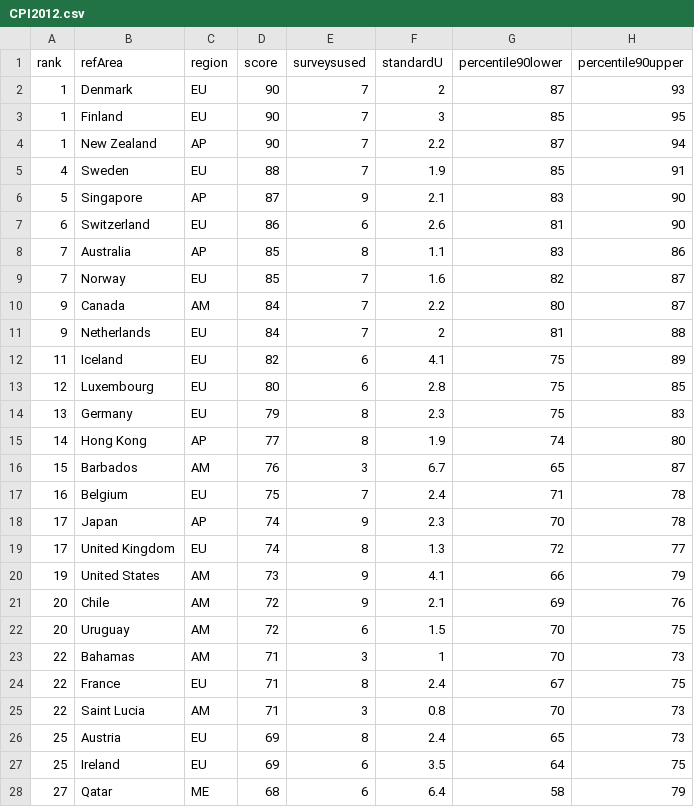
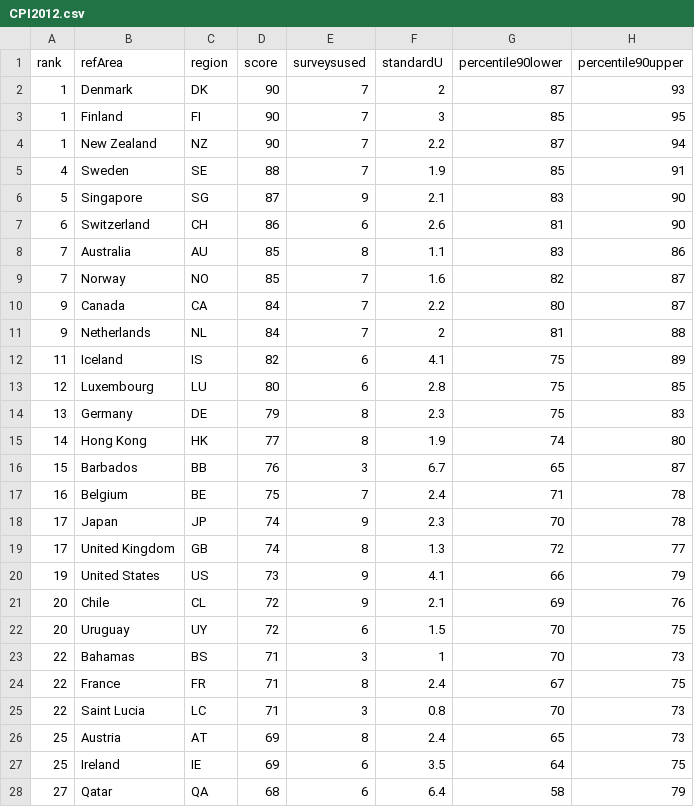
Before and after one commit to csarven/transparency-linked-data, a CSV file: data/CPI2012.csv, drawn as a sheet; only a part is shown; the diff covers the shown part only; the diff names each change by its address in the sheet, - before the commit and + after, or states it on an @@ line.

Commit message:
CPI 2012 data

```diff
--- a/data/CPI2012.csv
+++ b/data/CPI2012.csv
-C2 (region): EU
+C2 (region): DK
-C3 (region): EU
+C3 (region): FI
-C4 (region): AP
+C4 (region): NZ
-C5 (region): EU
+C5 (region): SE
-C6 (region): AP
+C6 (region): SG
-C7 (region): EU
+C7 (region): CH
-C8 (region): AP
+C8 (region): AU
-C9 (region): EU
+C9 (region): NO
-C10 (region): AM
+C10 (region): CA
-C11 (region): EU
+C11 (region): NL
-C12 (region): EU
+C12 (region): IS
-C13 (region): EU
+C13 (region): LU
-C14 (region): EU
+C14 (region): DE
-C15 (region): AP
+C15 (region): HK
-C16 (region): AM
+C16 (region): BB
-C17 (region): EU
+C17 (region): BE
-C18 (region): AP
+C18 (region): JP
-C19 (region): EU
+C19 (region): GB
-C20 (region): AM
+C20 (region): US
-C21 (region): AM
+C21 (region): CL
-C22 (region): AM
+C22 (region): UY
-C23 (region): AM
+C23 (region): BS
-C24 (region): EU
+C24 (region): FR
-C25 (region): AM
+C25 (region): LC
-C26 (region): EU
+C26 (region): AT
-C27 (region): EU
+C27 (region): IE
-C28 (region): ME
+C28 (region): QA
```
Also changed, not shown: 150 edited cells elsewhere in this file.
